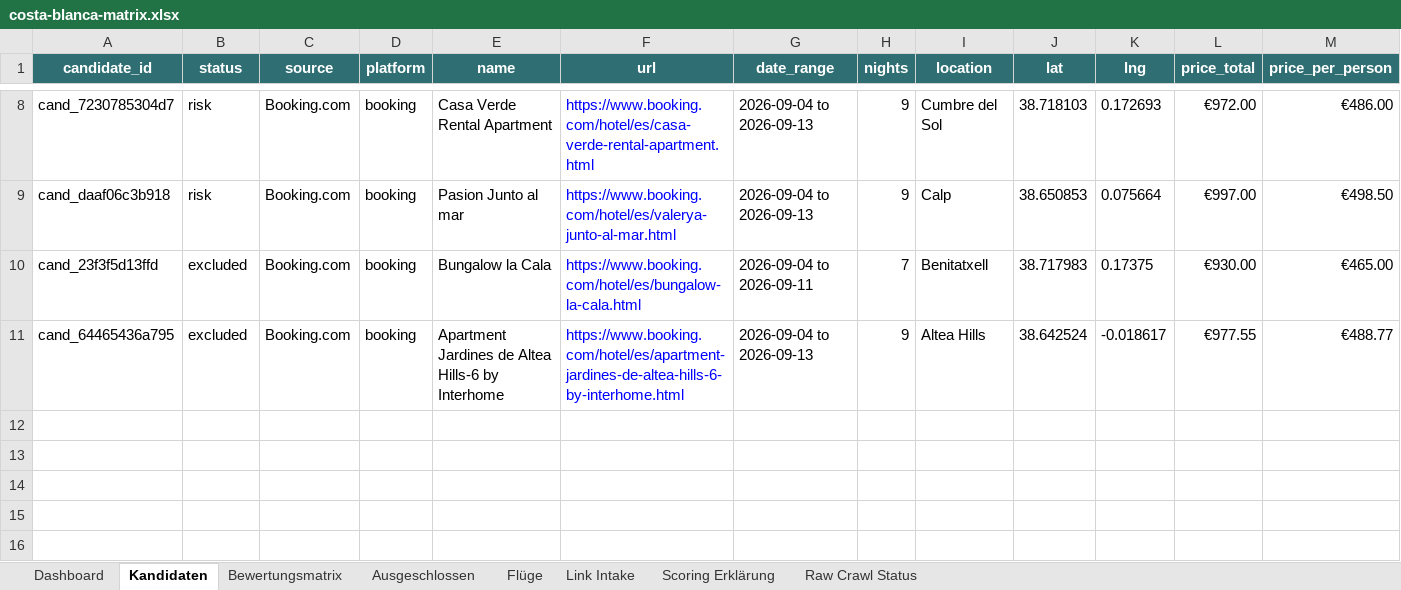
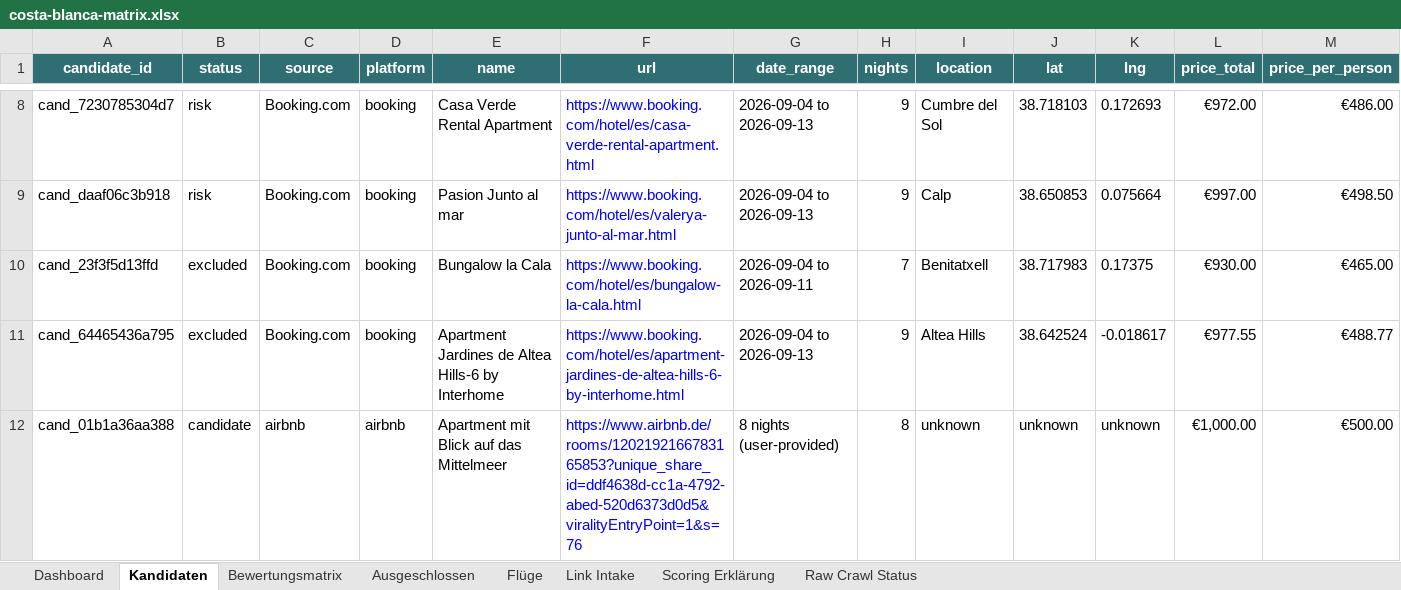
Before and after one commit to Matchekk/chatgpt_soll_mir_ein_urlaub_buchen, an Excel workbook: exports/costa-blanca-matrix.xlsx, sheet Kandidaten, drawn as a sheet; only a part is shown, gaps mark what is left out; values as stored, in another font and other column widths than the file's, no borders; conditional formats and table styles not drawn; rows hold the shown columns only; the diff names each change by its address in the sheet, - before the commit and + after, or states it on an @@ line.

Commit message:
Add Airbnb candidate from link intake

```diff
--- a/exports/costa-blanca-matrix.xlsx (sheet Kandidaten)
+++ b/exports/costa-blanca-matrix.xlsx (sheet Kandidaten)
+row 12: cand_01b1a36aa388 | candidate | airbnb | airbnb | Apartment mit Blick auf das Mittelmeer | https://www.airbnb.de/rooms/1202192166783165853?unique_share_id=ddf4638d-cc1a-4792-abed-520d6373d0d5&viralityEntryPoint=1&s=76 | 8 nights (user-provided) | 8 | unknown | unknown | unknown | €1,000.00 | €500.00
```
Also changed, not shown: sheet Dashboard, sheet Raw Crawl Status, sheet Link Intake, sheet Bewertungsmatrix, 7 other files.
